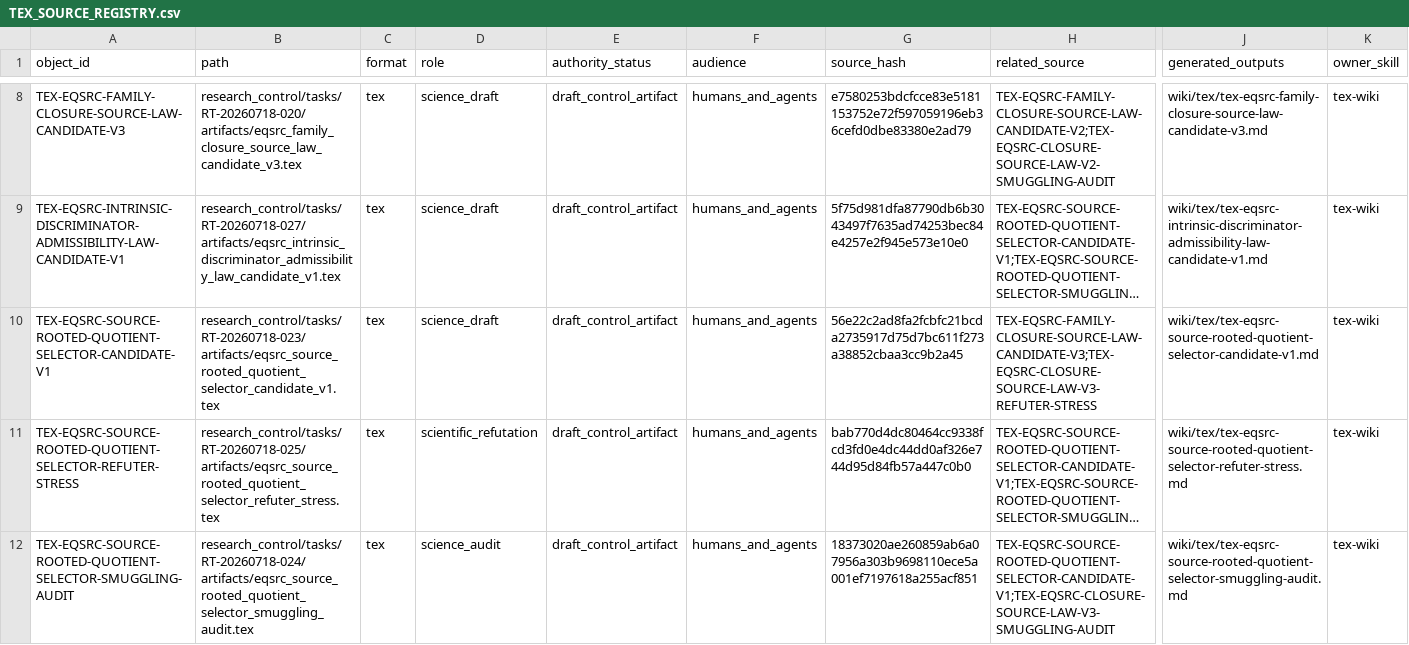
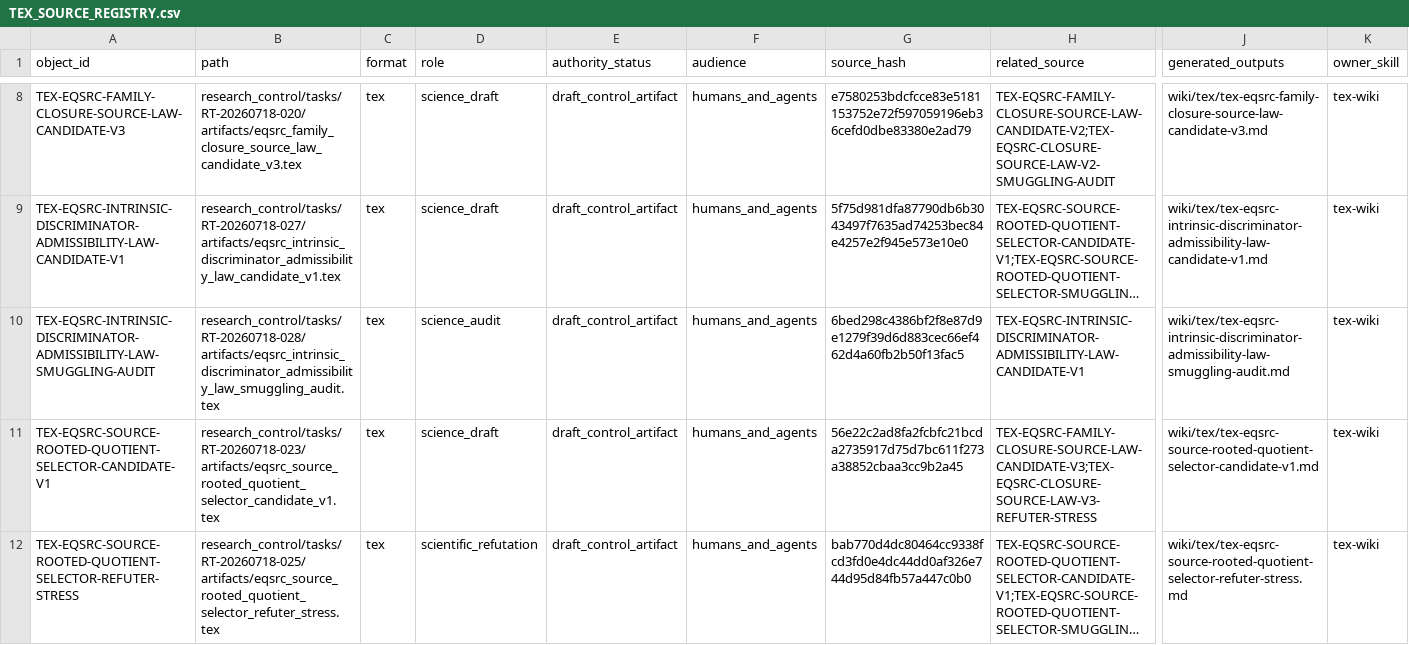
Before and after one commit to AngryOwlAI/The-AEther-Flow, a CSV file: registries/TEX_SOURCE_REGISTRY.csv, drawn as a sheet; only a part is shown, gaps mark what is left out; the shorter side is filled out with more unchanged rows; long unchanged cells end in …; rows hold the shown columns only; the diff names each change by its address in the sheet, - before the commit and + after, or states it on an @@ line.

```diff
--- a/registries/TEX_SOURCE_REGISTRY.csv
+++ b/registries/TEX_SOURCE_REGISTRY.csv
+row 10: TEX-EQSRC-INTRINSIC-DISCRIMINATOR-ADMISSIBILITY-LAW-SMUGGLING-AUDIT | research_control/tasks/RT-20260718-028/artifacts/eqsrc_intrinsic_discriminator_admissibility_law_smuggling_audit.tex | tex | science_audit | draft_control_artifact | humans_and_agents | 6bed298c4386bf2f8e87d9e1279f39d6d883cec66ef462d4a60fb2b50f13fac5 | TEX-EQSRC-INTRINSIC-DISCRIMINATOR-ADMISSIBILITY-LAW-CANDIDATE-V1 | wiki/tex/tex-eqsrc-intrinsic-discriminator-admissibility-law-smuggling-audit.md | tex-wiki
```
Also changed, not shown: registries/MARKDOWN_SOURCE_REGISTRY.csv, registries/OBSIDIAN_VAULT_REGISTRY.csv, 55 other files.
